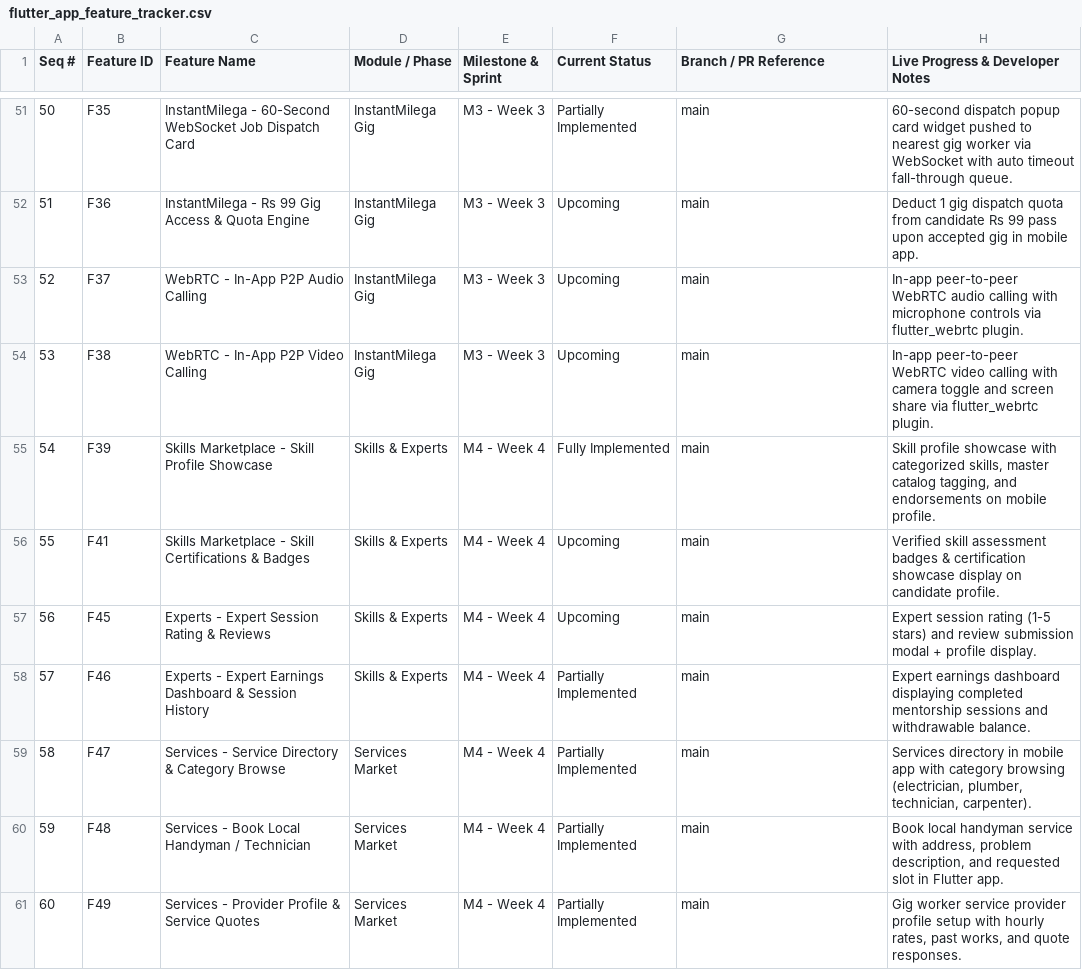
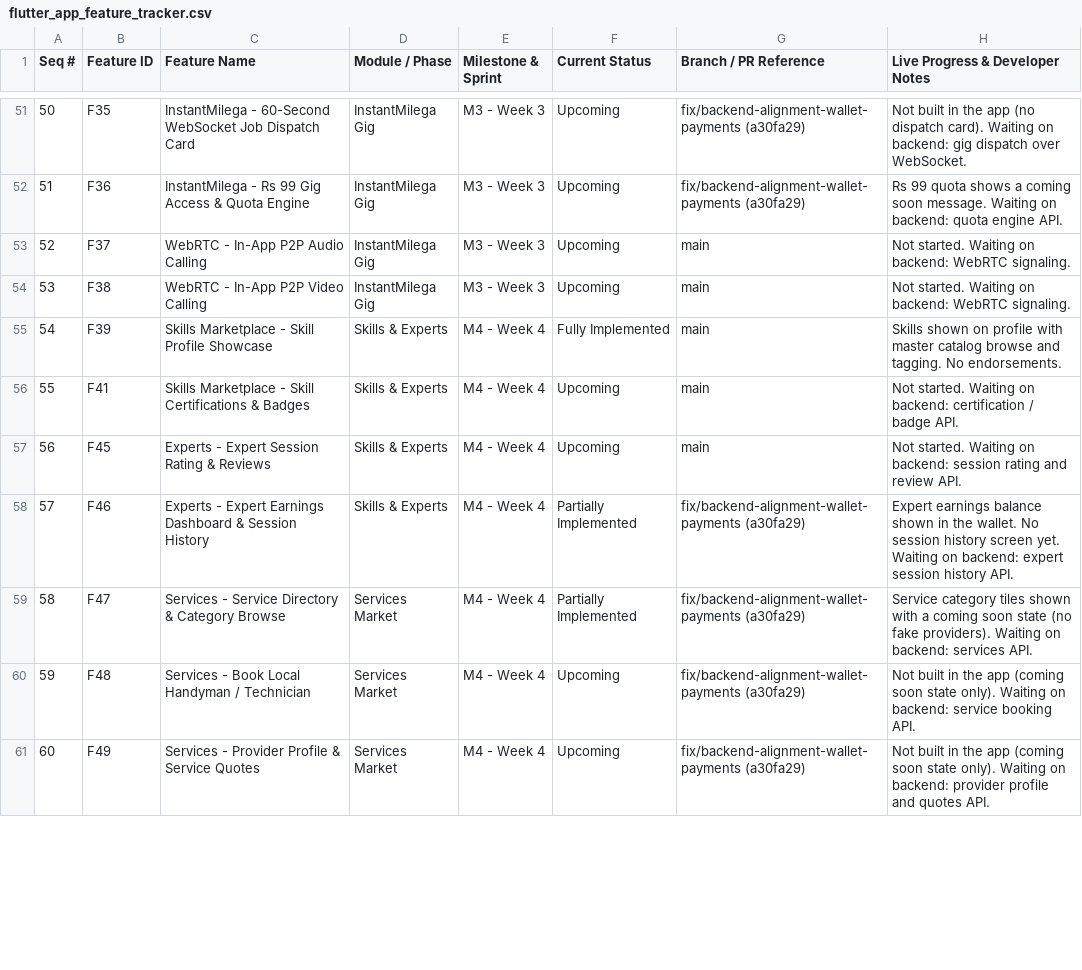
Before and after one commit to TzarVenture/KaamMilegaApp, a CSV file: flutter_app_feature_tracker.csv, drawn as a sheet; only a part is shown, gaps mark what is left out; the diff covers the shown part only.

Commit message:
feat: align auth flow, guest mode checks, wallet amounts, and profile sharing

```diff
--- a/flutter_app_feature_tracker.csv
+++ b/flutter_app_feature_tracker.csv
@@ -51,11 +51,11 @@
-"50","F35","InstantMilega - 60-Second WebSocket Job Dispatch Card","InstantMilega Gig","M3 - Week 3","Partially Implemented","main","60-second dispatch popup card widget pushed to nearest gig worker via WebSocket with auto timeout fall-through queue."
-"51","F36","InstantMilega - Rs 99 Gig Access & Quota Engine","InstantMilega Gig","M3 - Week 3","Upcoming","main","Deduct 1 gig dispatch quota from candidate Rs 99 pass upon accepted gig in mobile app."
-"52","F37","WebRTC - In-App P2P Audio Calling","InstantMilega Gig","M3 - Week 3","Upcoming","main","In-app peer-to-peer WebRTC audio calling with microphone controls via flutter_webrtc plugin."
-"53","F38","WebRTC - In-App P2P Video Calling","InstantMilega Gig","M3 - Week 3","Upcoming","main","In-app peer-to-peer WebRTC video calling with camera toggle and screen share via flutter_webrtc plugin."
-"54","F39","Skills Marketplace - Skill Profile Showcase","Skills & Experts","M4 - Week 4","Fully Implemented","main","Skill profile showcase with categorized skills, master catalog tagging, and endorsements on mobile profile."
-"55","F41","Skills Marketplace - Skill Certifications & Badges","Skills & Experts","M4 - Week 4","Upcoming","main","Verified skill assessment badges & certification showcase display on candidate profile."
-"56","F45","Experts - Expert Session Rating & Reviews","Skills & Experts","M4 - Week 4","Upcoming","main","Expert session rating (1-5 stars) and review submission modal + profile display."
-"57","F46","Experts - Expert Earnings Dashboard & Session History","Skills & Experts","M4 - Week 4","Partially Implemented","main","Expert earnings dashboard displaying completed mentorship sessions and withdrawable balance."
-"58","F47","Services - Service Directory & Category Browse","Services Market","M4 - Week 4","Partially Implemented","main","Services directory in mobile app with category browsing (electrician, plumber, technician, carpenter)."
-"59","F48","Services - Book Local Handyman / Technician","Services Market","M4 - Week 4","Partially Implemented","main","Book local handyman service with address, problem description, and requested slot in Flutter app."
-"60","F49","Services - Provider Profile & Service Quotes","Services Market","M4 - Week 4","Partially Implemented","main","Gig worker service provider profile setup with hourly rates, past works, and quote responses."
+"50","F35","InstantMilega - 60-Second WebSocket Job Dispatch Card","InstantMilega Gig","M3 - Week 3","Upcoming","fix/backend-alignment-wallet-payments (a30fa29)","Not built in the app (no dispatch card). Waiting on backend: gig dispatch over WebSocket."
+"51","F36","InstantMilega - Rs 99 Gig Access & Quota Engine","InstantMilega Gig","M3 - Week 3","Upcoming","fix/backend-alignment-wallet-payments (a30fa29)","Rs 99 quota shows a coming soon message. Waiting on backend: quota engine API."
+"52","F37","WebRTC - In-App P2P Audio Calling","InstantMilega Gig","M3 - Week 3","Upcoming","main","Not started. Waiting on backend: WebRTC signaling."
+"53","F38","WebRTC - In-App P2P Video Calling","InstantMilega Gig","M3 - Week 3","Upcoming","main","Not started. Waiting on backend: WebRTC signaling."
+"54","F39","Skills Marketplace - Skill Profile Showcase","Skills & Experts","M4 - Week 4","Fully Implemented","main","Skills shown on profile with master catalog browse and tagging. No endorsements."
+"55","F41","Skills Marketplace - Skill Certifications & Badges","Skills & Experts","M4 - Week 4","Upcoming","main","Not started. Waiting on backend: certification / badge API."
+"56","F45","Experts - Expert Session Rating & Reviews","Skills & Experts","M4 - Week 4","Upcoming","main","Not started. Waiting on backend: session rating and review API."
+"57","F46","Experts - Expert Earnings Dashboard & Session History","Skills & Experts","M4 - Week 4","Partially Implemented","fix/backend-alignment-wallet-payments (a30fa29)","Expert earnings balance shown in the wallet. No session history screen yet. Waiting on backend: expert session history API."
+"58","F47","Services - Service Directory & Category Browse","Services Market","M4 - Week 4","Partially Implemented","fix/backend-alignment-wallet-payments (a30fa29)","Service category tiles shown with a coming soon state (no fake providers). Waiting on backend: services API."
+"59","F48","Services - Book Local Handyman / Technician","Services Market","M4 - Week 4","Upcoming","fix/backend-alignment-wallet-payments (a30fa29)","Not built in the app (coming soon state only). Waiting on backend: service booking API."
+"60","F49","Services - Provider Profile & Service Quotes","Services Market","M4 - Week 4","Upcoming","fix/backend-alignment-wallet-payments (a30fa29)","Not built in the app (coming soon state only). Waiting on backend: provider profile and quotes API."
```
Also changed, not shown: 105 edited cells elsewhere in this file, 25 other files.
